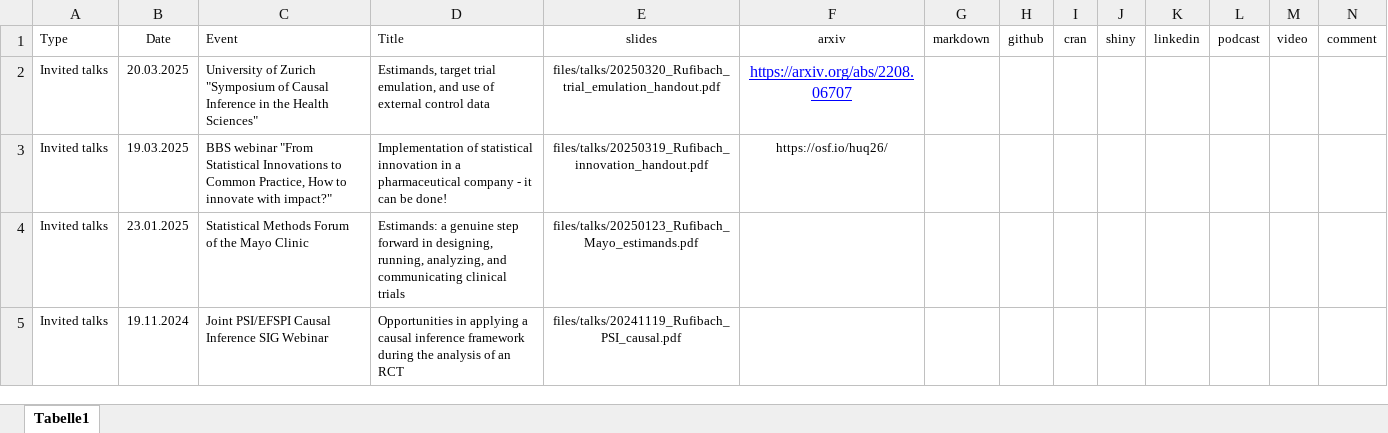
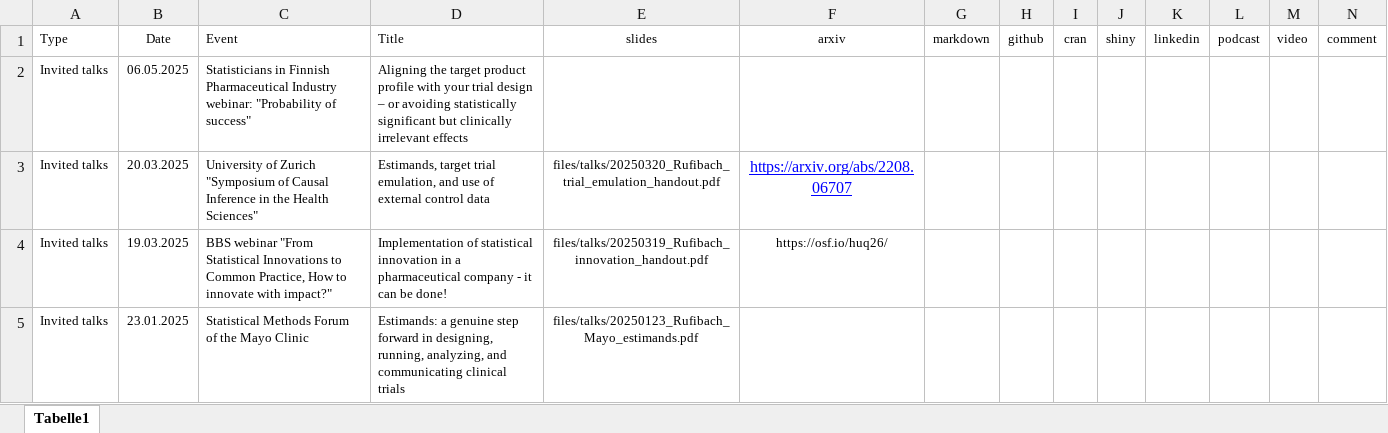
Before and after one commit to numbersman77/kasparrufibach, an Excel workbook: data/talks.xlsx, sheet Tabelle1, drawn as a sheet; only a part is shown; the shorter side is filled out with more unchanged rows; values as stored, in another font and other column widths than the file's, no borders; the diff names each change by its address in the sheet, - before the commit and + after, or states it on an @@ line.

```diff
--- a/data/talks.xlsx (sheet Tabelle1)
+++ b/data/talks.xlsx (sheet Tabelle1)
+row 2: Invited talks | 06.05.2025 | Statisticians in Finnish Pharmaceutical Industry webinar: "Probability of success" | Aligning the target product profile with your trial design – or avoiding statistically significant but clinically irrelevant effects
```
Also changed, not shown: data/podcasts.xlsx, data/publications.xlsx, 18 other files.
